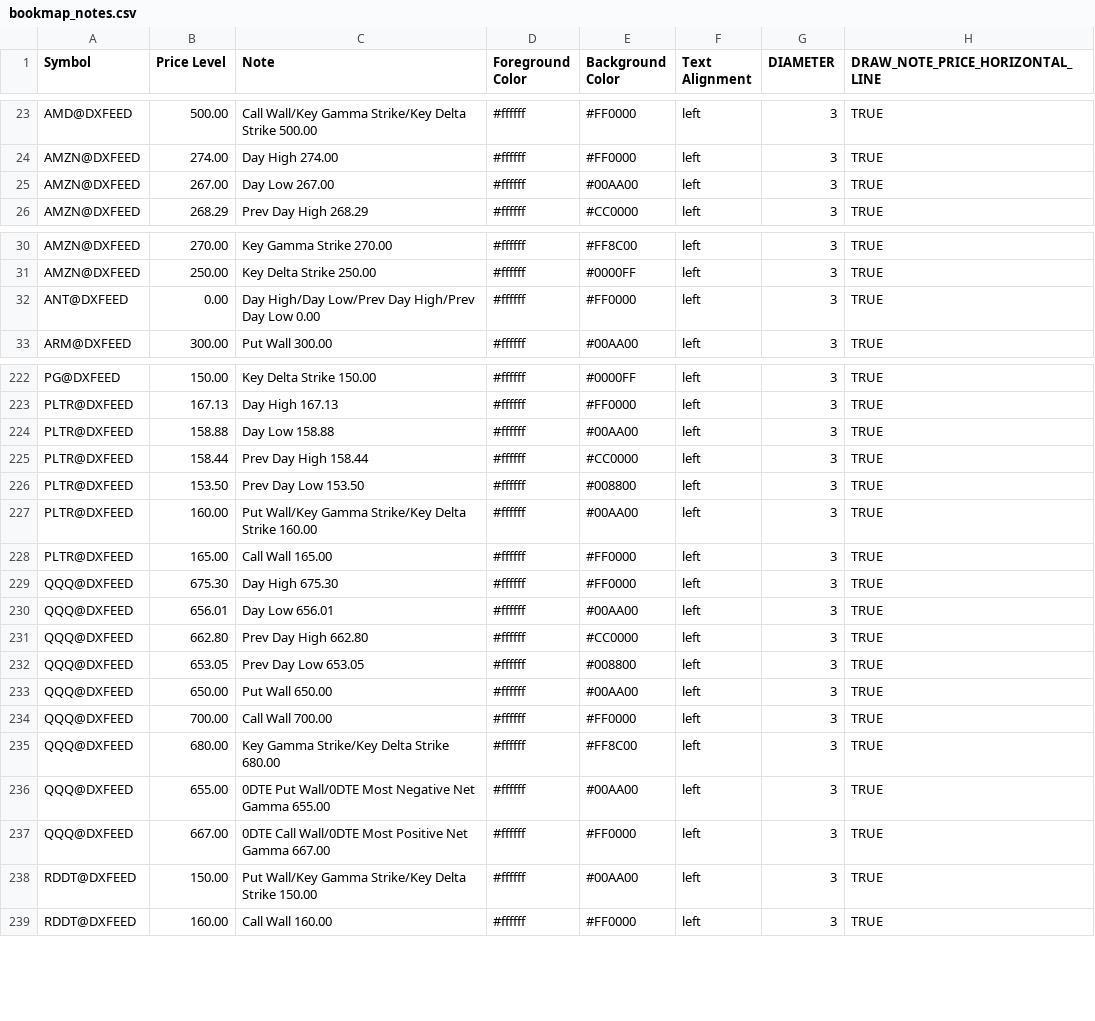
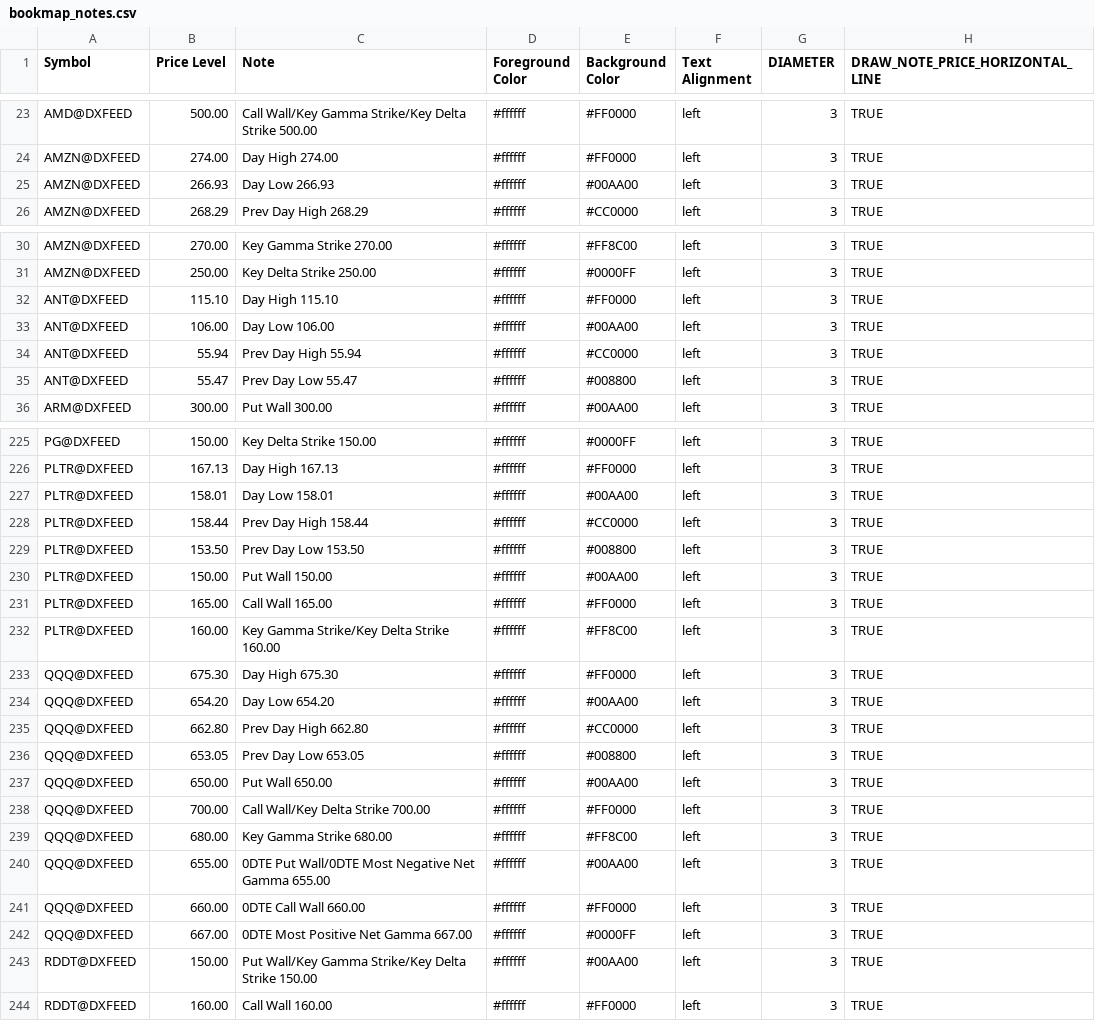
Before and after one commit to marciogmorales/toolbox, a CSV file: bookmap_notes.csv, drawn as a sheet; only a part is shown, gaps mark what is left out; the diff covers the shown part only.

Commit message:
chore: update bookmap notes (2026-11-19T16:54:31.644Z)

```diff
--- a/bookmap_notes.csv
+++ b/bookmap_notes.csv
@@ -24,3 +24,3 @@ AMD@DXFEED,500.00,Call Wall/Key Gamma Strike/Key Delta Strike 500.00,#ffffff,#FF
 AMZN@DXFEED,274.00,Day High 274.00,#ffffff,#FF0000,left,3,TRUE
-AMZN@DXFEED,267.00,Day Low 267.00,#ffffff,#00AA00,left,3,TRUE
+AMZN@DXFEED,266.93,Day Low 266.93,#ffffff,#00AA00,left,3,TRUE
 AMZN@DXFEED,268.29,Prev Day High 268.29,#ffffff,#CC0000,left,3,TRUE
@@ -31,3 +31,6 @@ AMZN@DXFEED,270.00,Key Gamma Strike 270.00,#ffffff,#FF8C00,left,3,TRUE
 AMZN@DXFEED,250.00,Key Delta Strike 250.00,#ffffff,#0000FF,left,3,TRUE
-ANT@DXFEED,0.00,Day High/Day Low/Prev Day High/Prev Day Low 0.00,#ffffff,#FF0000,left,3,TRUE
+ANT@DXFEED,115.10,Day High 115.10,#ffffff,#FF0000,left,3,TRUE
+ANT@DXFEED,106.00,Day Low 106.00,#ffffff,#00AA00,left,3,TRUE
+ANT@DXFEED,55.94,Prev Day High 55.94,#ffffff,#CC0000,left,3,TRUE
+ANT@DXFEED,55.47,Prev Day Low 55.47,#ffffff,#008800,left,3,TRUE
 ARM@DXFEED,300.00,Put Wall 300.00,#ffffff,#00AA00,left,3,TRUE
@@ -223,9 +226,10 @@ PG@DXFEED,150.00,Key Delta Strike 150.00,#ffffff,#0000FF,left,3,TRUE
 PLTR@DXFEED,167.13,Day High 167.13,#ffffff,#FF0000,left,3,TRUE
-PLTR@DXFEED,158.88,Day Low 158.88,#ffffff,#00AA00,left,3,TRUE
+PLTR@DXFEED,158.01,Day Low 158.01,#ffffff,#00AA00,left,3,TRUE
 PLTR@DXFEED,158.44,Prev Day High 158.44,#ffffff,#CC0000,left,3,TRUE
 PLTR@DXFEED,153.50,Prev Day Low 153.50,#ffffff,#008800,left,3,TRUE
-PLTR@DXFEED,160.00,Put Wall/Key Gamma Strike/Key Delta Strike 160.00,#ffffff,#00AA00,left,3,TRUE
+PLTR@DXFEED,150.00,Put Wall 150.00,#ffffff,#00AA00,left,3,TRUE
 PLTR@DXFEED,165.00,Call Wall 165.00,#ffffff,#FF0000,left,3,TRUE
+PLTR@DXFEED,160.00,Key Gamma Strike/Key Delta Strike 160.00,#ffffff,#FF8C00,left,3,TRUE
 QQQ@DXFEED,675.30,Day High 675.30,#ffffff,#FF0000,left,3,TRUE
-QQQ@DXFEED,656.01,Day Low 656.01,#ffffff,#00AA00,left,3,TRUE
+QQQ@DXFEED,654.20,Day Low 654.20,#ffffff,#00AA00,left,3,TRUE
 QQQ@DXFEED,662.80,Prev Day High 662.80,#ffffff,#CC0000,left,3,TRUE
@@ -233,6 +237,7 @@ QQQ@DXFEED,653.05,Prev Day Low 653.05,#ffffff,#008800,left,3,TRUE
 QQQ@DXFEED,650.00,Put Wall 650.00,#ffffff,#00AA00,left,3,TRUE
-QQQ@DXFEED,700.00,Call Wall 700.00,#ffffff,#FF0000,left,3,TRUE
-QQQ@DXFEED,680.00,Key Gamma Strike/Key Delta Strike 680.00,#ffffff,#FF8C00,left,3,TRUE
+QQQ@DXFEED,700.00,Call Wall/Key Delta Strike 700.00,#ffffff,#FF0000,left,3,TRUE
+QQQ@DXFEED,680.00,Key Gamma Strike 680.00,#ffffff,#FF8C00,left,3,TRUE
 QQQ@DXFEED,655.00,0DTE Put Wall/0DTE Most Negative Net Gamma 655.00,#ffffff,#00AA00,left,3,TRUE
-QQQ@DXFEED,667.00,0DTE Call Wall/0DTE Most Positive Net Gamma 667.00,#ffffff,#FF0000,left,3,TRUE
+QQQ@DXFEED,660.00,0DTE Call Wall 660.00,#ffffff,#FF0000,left,3,TRUE
+QQQ@DXFEED,667.00,0DTE Most Positive Net Gamma 667.00,#ffffff,#0000FF,left,3,TRUE
 RDDT@DXFEED,150.00,Put Wall/Key Gamma Strike/Key Delta Strike 150.00,#ffffff,#00AA00,left,3,TRUE
```
Also changed, not shown: 1 added row, 1 removed row and 53 edited cells elsewhere in this file.
